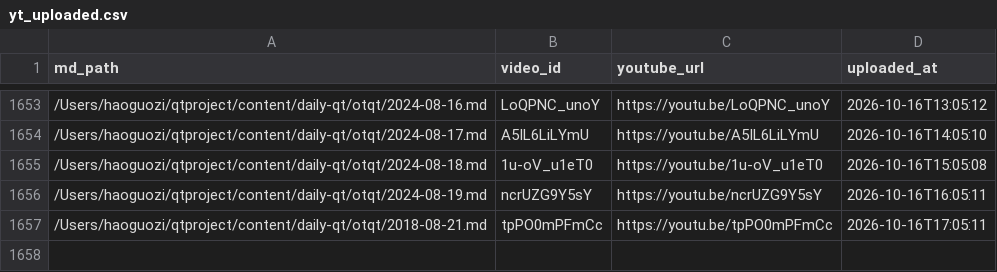
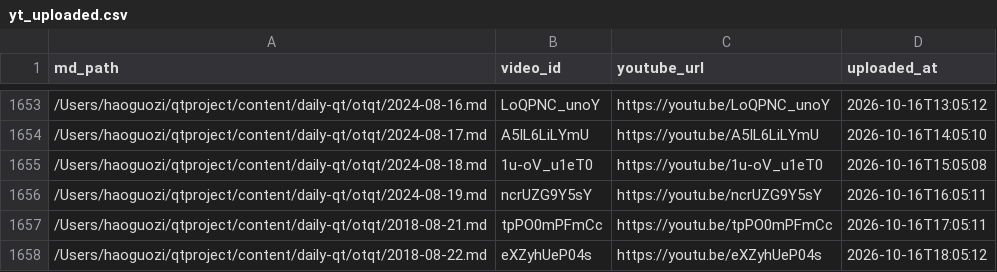
Before and after one commit to aweholy777/aweholy777.github.io, a CSV file: video-pipeline/yt_uploaded.csv, drawn as a sheet; only a part is shown, gaps mark what is left out; the diff names each change by its address in the sheet, - before the commit and + after, or states it on an @@ line.

Commit message:
mac upload: 2026-10-16 18:05

```diff
--- a/video-pipeline/yt_uploaded.csv
+++ b/video-pipeline/yt_uploaded.csv
+row 1658: /Users/haoguozi/qtproject/content/daily-qt/otqt/2018-08-22.md | eXZyhUeP04s | https://youtu.be/eXZyhUeP04s | 2026-10-16T18:05:12
```
Also changed, not shown: 3 other files.
